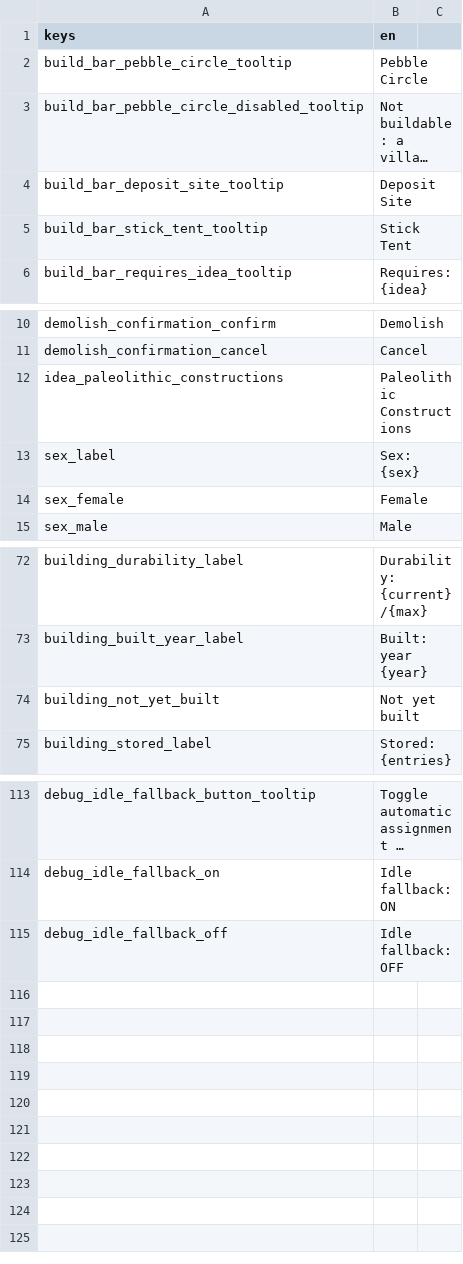
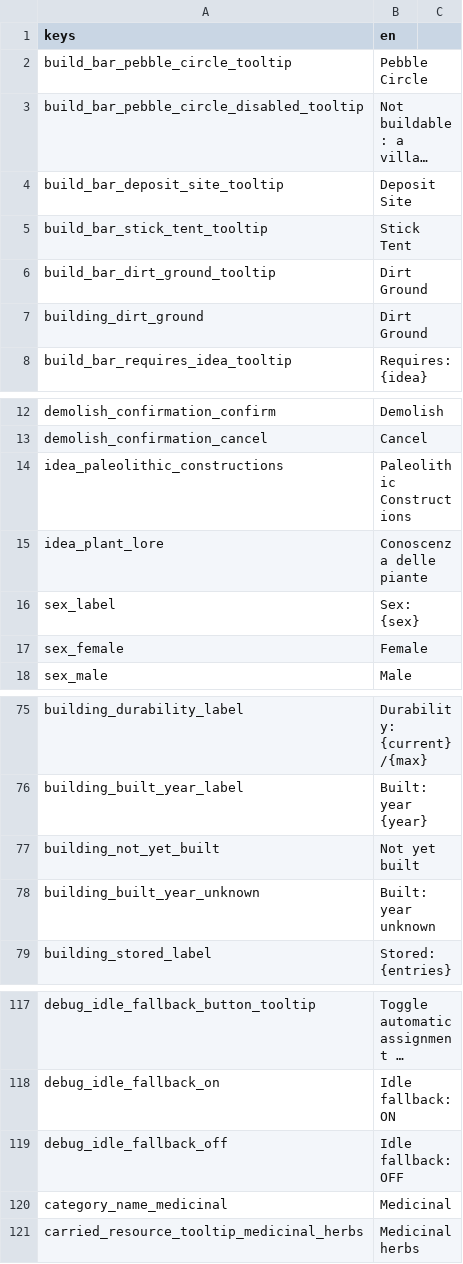
Before and after one commit to Franz1979/TheSecondBeginning, a CSV file: translations/strings.en.csv, drawn as a sheet; only a part is shown, gaps mark what is left out; long unchanged cells end in ….

```diff
--- a/translations/strings.en.csv
+++ b/translations/strings.en.csv
@@ -5,2 +5,4 @@ build_bar_deposit_site_tooltip,Deposit Site
 build_bar_stick_tent_tooltip,Stick Tent
+build_bar_dirt_ground_tooltip,Dirt Ground
+building_dirt_ground,Dirt Ground
 build_bar_requires_idea_tooltip,Requires: {idea}
@@ -12,2 +14,3 @@ demolish_confirmation_cancel,Cancel
 idea_paleolithic_constructions,Paleolithic Constructions
+idea_plant_lore,Conoscenza delle piante
 sex_label,Sex: {sex}
@@ -74,2 +77,3 @@ building_built_year_label,Built: year {year}
 building_not_yet_built,Not yet built
+building_built_year_unknown,Built: year unknown
 building_stored_label,Stored: {entries}
@@ -115 +119,3 @@ debug_idle_fallback_on,Idle fallback: ON
 debug_idle_fallback_off,Idle fallback: OFF
+category_name_medicinal,Medicinal
+carried_resource_tooltip_medicinal_herbs,Medicinal herbs
```
Also changed, not shown: translations/strings.csv, 31 other files.
